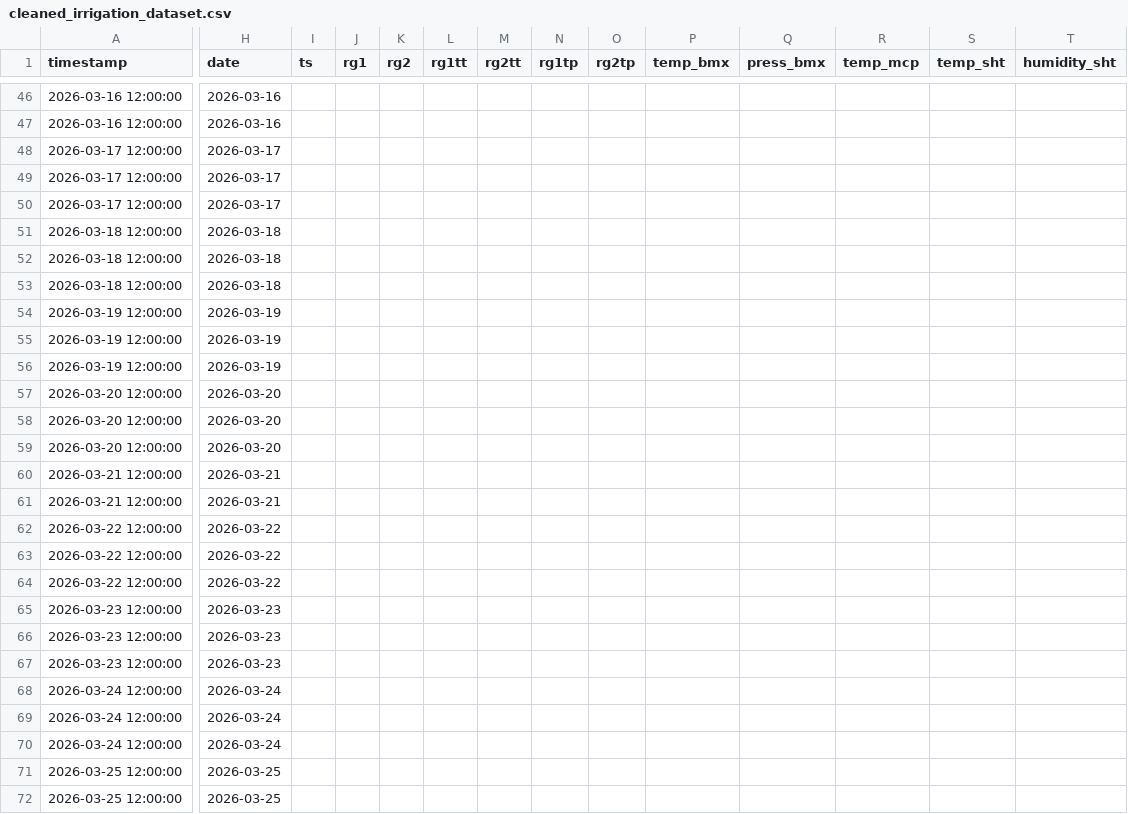
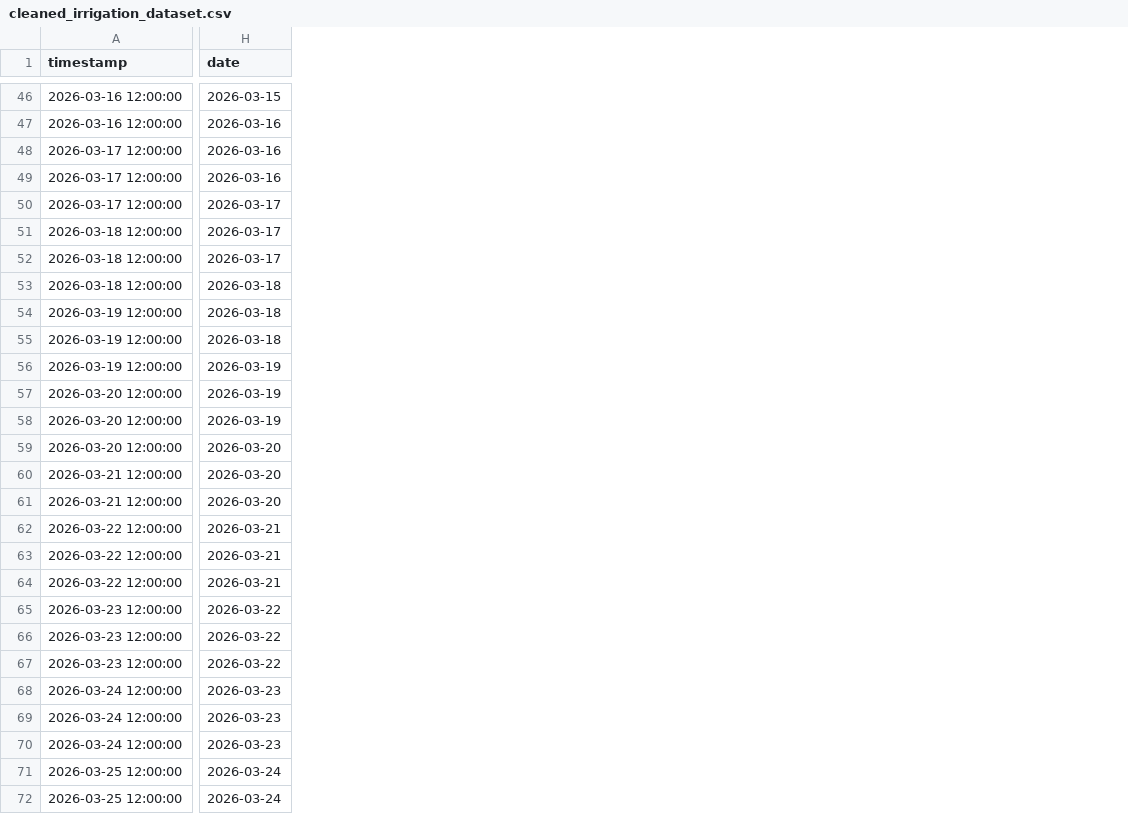
Before and after one commit to trivium-trio/HydroSense-Kenya, a CSV file: data/processed/cleaned_irrigation_dataset.csv, drawn as a sheet; only a part is shown, gaps mark what is left out; removed rows and columns are numbered as before the commit, all else as after; the diff covers the shown part only; the diff names each change by its address in the sheet, - before the commit and + after, or states it on an @@ line.

```diff
--- a/data/processed/cleaned_irrigation_dataset.csv
+++ b/data/processed/cleaned_irrigation_dataset.csv
-column I (ts), empty
-column J (rg1), empty
-column K (rg2), empty
-column L (rg1tt), empty
-column M (rg2tt), empty
-column N (rg1tp), empty
-column O (rg2tp), empty
-column P (temp_bmx), empty
-column Q (press_bmx), empty
-column R (temp_mcp), empty
-column S (temp_sht), empty
-column T (humidity_sht), empty
-H46 (date): 2026-03-16
+H46 (date): 2026-03-15
-H48:H49 (date): 2026-03-17
+H48:H49 (date): 2026-03-16
-H51:H52 (date): 2026-03-18
+H51:H52 (date): 2026-03-17
-H54:H55 (date): 2026-03-19
+H54:H55 (date): 2026-03-18
-H57:H58 (date): 2026-03-20
+H57:H58 (date): 2026-03-19
-H60:H61 (date): 2026-03-21
+H60:H61 (date): 2026-03-20
-H62:H64 (date): 2026-03-22
+H62:H64 (date): 2026-03-21
-H65:H67 (date): 2026-03-23
+H65:H67 (date): 2026-03-22
-H68:H70 (date): 2026-03-24
+H68:H70 (date): 2026-03-23
-H71:H72 (date): 2026-03-25
+H71:H72 (date): 2026-03-24
```
Also changed, not shown: 5 added columns, 10 removed columns and 26 edited cells elsewhere in this file, 3 other files.
